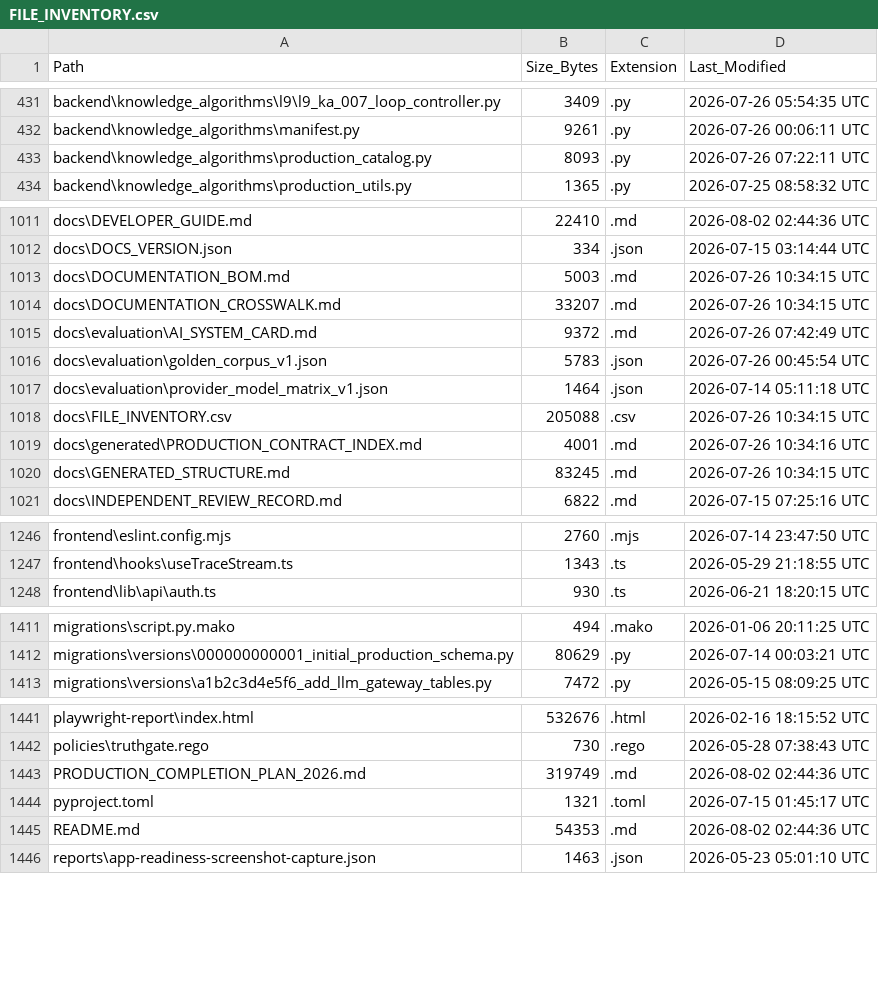
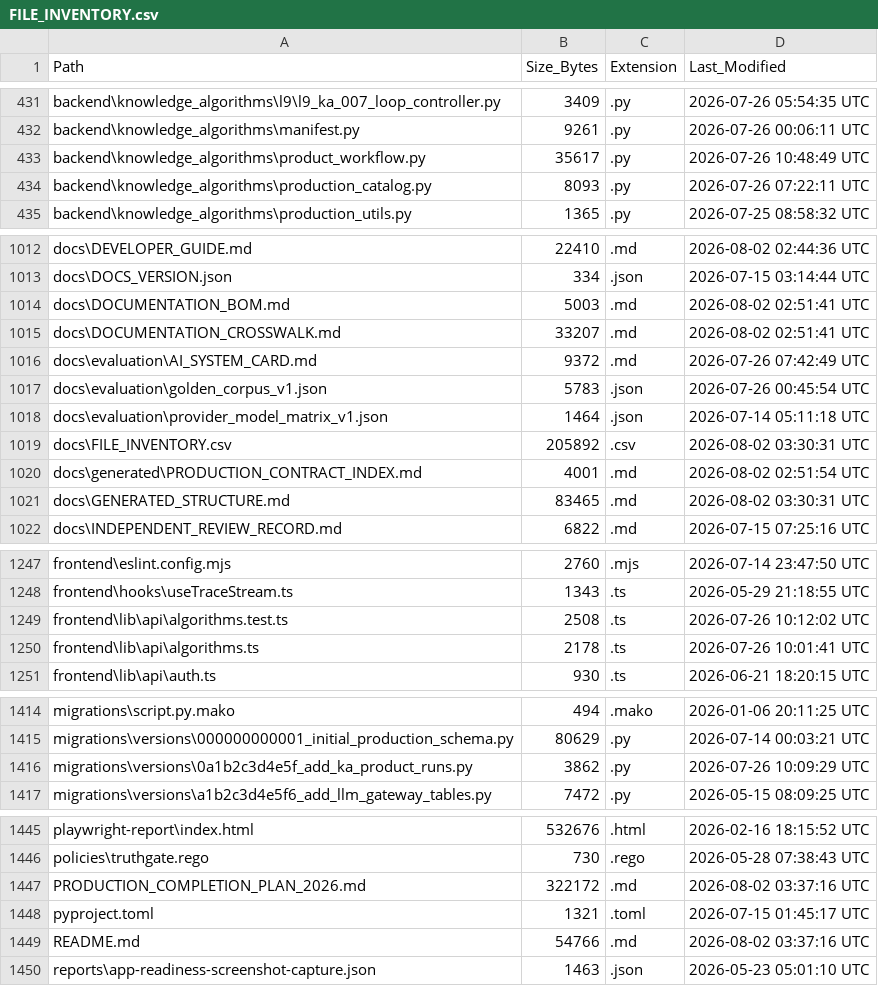
Before and after one commit to kherrera6219/DataLogicEngine, a CSV file: docs/FILE_INVENTORY.csv, drawn as a sheet; only a part is shown, gaps mark what is left out; the diff covers the shown part only.

```diff
--- a/docs/FILE_INVENTORY.csv
+++ b/docs/FILE_INVENTORY.csv
@@ -432,2 +432,3 @@ backend\knowledge_algorithms\l9\l9_ka_007_loop_controller.py,3409,.py,2026-07-26
 backend\knowledge_algorithms\manifest.py,9261,.py,2026-07-26 00:06:11 UTC
+backend\knowledge_algorithms\product_workflow.py,35617,.py,2026-07-26 10:48:49 UTC
 backend\knowledge_algorithms\production_catalog.py,8093,.py,2026-07-26 07:22:11 UTC
@@ -1012,4 +1013,4 @@ docs\DEVELOPER_GUIDE.md,22410,.md,2026-08-02 02:44:36 UTC
 docs\DOCS_VERSION.json,334,.json,2026-07-15 03:14:44 UTC
-docs\DOCUMENTATION_BOM.md,5003,.md,2026-07-26 10:34:15 UTC
-docs\DOCUMENTATION_CROSSWALK.md,33207,.md,2026-07-26 10:34:15 UTC
+docs\DOCUMENTATION_BOM.md,5003,.md,2026-08-02 02:51:41 UTC
+docs\DOCUMENTATION_CROSSWALK.md,33207,.md,2026-08-02 02:51:41 UTC
 docs\evaluation\AI_SYSTEM_CARD.md,9372,.md,2026-07-26 07:42:49 UTC
@@ -1017,5 +1018,5 @@ docs\evaluation\golden_corpus_v1.json,5783,.json,2026-07-26 00:45:54 UTC
 docs\evaluation\provider_model_matrix_v1.json,1464,.json,2026-07-14 05:11:18 UTC
-docs\FILE_INVENTORY.csv,205088,.csv,2026-07-26 10:34:15 UTC
-docs\generated\PRODUCTION_CONTRACT_INDEX.md,4001,.md,2026-07-26 10:34:16 UTC
-docs\GENERATED_STRUCTURE.md,83245,.md,2026-07-26 10:34:15 UTC
+docs\FILE_INVENTORY.csv,205892,.csv,2026-08-02 03:30:31 UTC
+docs\generated\PRODUCTION_CONTRACT_INDEX.md,4001,.md,2026-08-02 02:51:54 UTC
+docs\GENERATED_STRUCTURE.md,83465,.md,2026-08-02 03:30:31 UTC
 docs\INDEPENDENT_REVIEW_RECORD.md,6822,.md,2026-07-15 07:25:16 UTC
@@ -1247,2 +1248,4 @@ frontend\eslint.config.mjs,2760,.mjs,2026-07-14 23:47:50 UTC
 frontend\hooks\useTraceStream.ts,1343,.ts,2026-05-29 21:18:55 UTC
+frontend\lib\api\algorithms.test.ts,2508,.ts,2026-07-26 10:12:02 UTC
+frontend\lib\api\algorithms.ts,2178,.ts,2026-07-26 10:01:41 UTC
 frontend\lib\api\auth.ts,930,.ts,2026-06-21 18:20:15 UTC
@@ -1412,2 +1415,3 @@ migrations\script.py.mako,494,.mako,2026-01-06 20:11:25 UTC
 migrations\versions\000000000001_initial_production_schema.py,80629,.py,2026-07-14 00:03:21 UTC
+migrations\versions\0a1b2c3d4e5f_add_ka_product_runs.py,3862,.py,2026-07-26 10:09:29 UTC
 migrations\versions\a1b2c3d4e5f6_add_llm_gateway_tables.py,7472,.py,2026-05-15 08:09:25 UTC
@@ -1442,5 +1446,5 @@ playwright-report\index.html,532676,.html,2026-02-16 18:15:52 UTC
 policies\truthgate.rego,730,.rego,2026-05-28 07:38:43 UTC
-PRODUCTION_COMPLETION_PLAN_2026.md,319749,.md,2026-08-02 02:44:36 UTC
+PRODUCTION_COMPLETION_PLAN_2026.md,322172,.md,2026-08-02 03:37:16 UTC
 pyproject.toml,1321,.toml,2026-07-15 01:45:17 UTC
-README.md,54353,.md,2026-08-02 02:44:36 UTC
+README.md,54766,.md,2026-08-02 03:37:16 UTC
 reports\app-readiness-screenshot-capture.json,1463,.json,2026-05-23 05:01:10 UTC
```
Also changed, not shown: 5 added rows and 36 edited cells elsewhere in this file, 24 other files.
